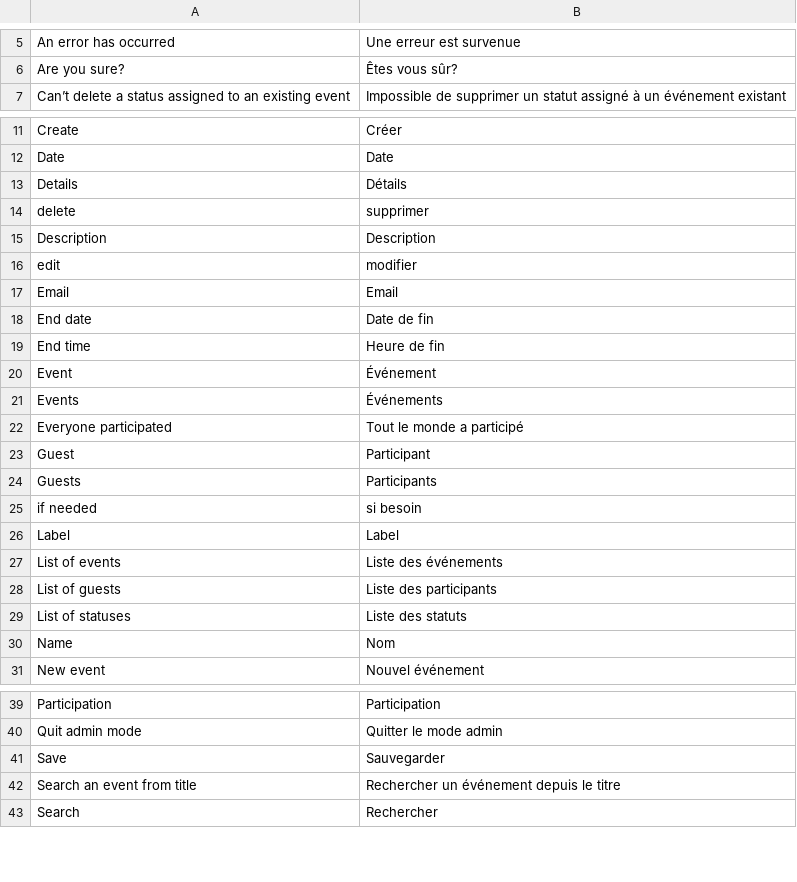
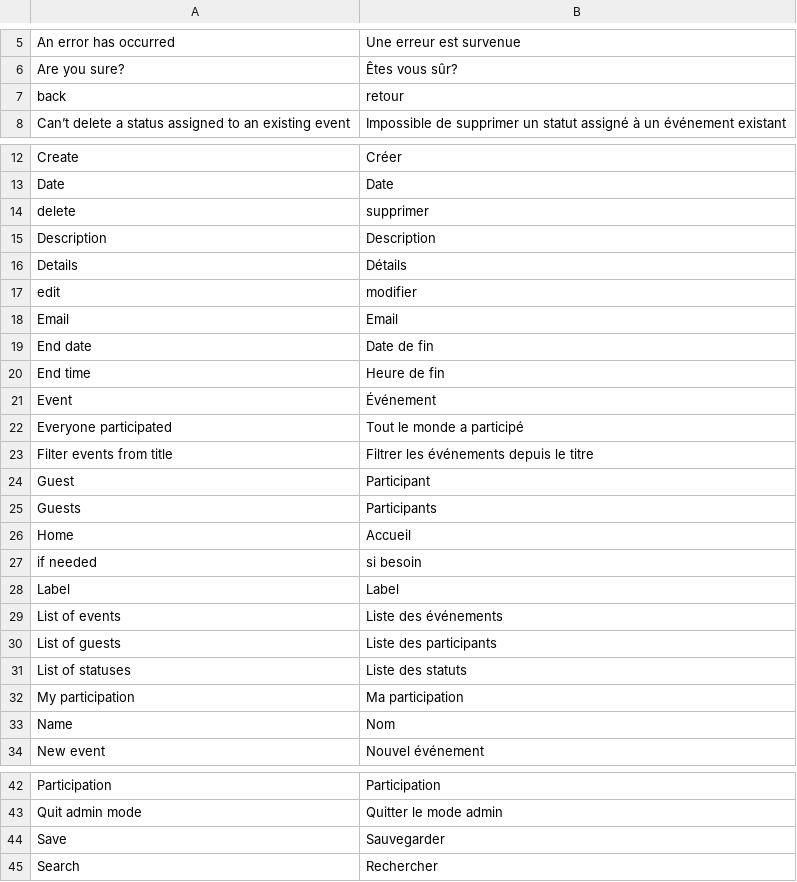
Before and after one commit to lobre/tdispo, a CSV file: translations/fr_FR.csv, drawn as a sheet; only a part is shown, gaps mark what is left out.

Commit message:
Continue designing the details of an event

```diff
--- a/translations/fr_FR.csv
+++ b/translations/fr_FR.csv
@@ -6,2 +6,3 @@
 "Are you sure?","Êtes vous sûr?"
+"back","retour"
 "Can’t delete a status assigned to an existing event","Impossible de supprimer un statut assigné à un événement existant"
@@ -12,5 +13,5 @@
 "Date","Date"
-"Details","Détails"
 "delete","supprimer"
 "Description","Description"
+"Details","Détails"
 "edit","modifier"
@@ -20,6 +21,7 @@
 "Event","Événement"
-"Events","Événements"
 "Everyone participated","Tout le monde a participé"
+"Filter events from title","Filtrer les événements depuis le titre"
 "Guest","Participant"
 "Guests","Participants"
+"Home","Accueil"
 "if needed","si besoin"
@@ -29,2 +31,3 @@
 "List of statuses","Liste des statuts"
+"My participation","Ma participation"
 "Name","Nom"
@@ -41,3 +44,2 @@
 "Save","Sauvegarder"
-"Search an event from title","Rechercher un événement depuis le titre"
 "Search","Rechercher"
```
Also changed, not shown: 5 other files.
